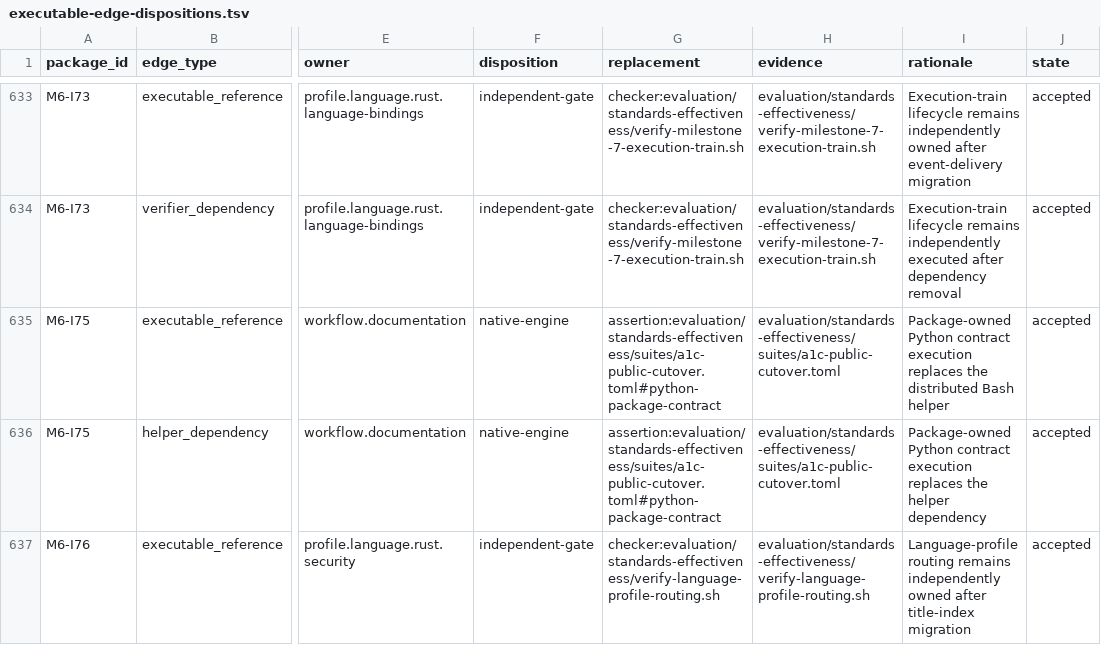
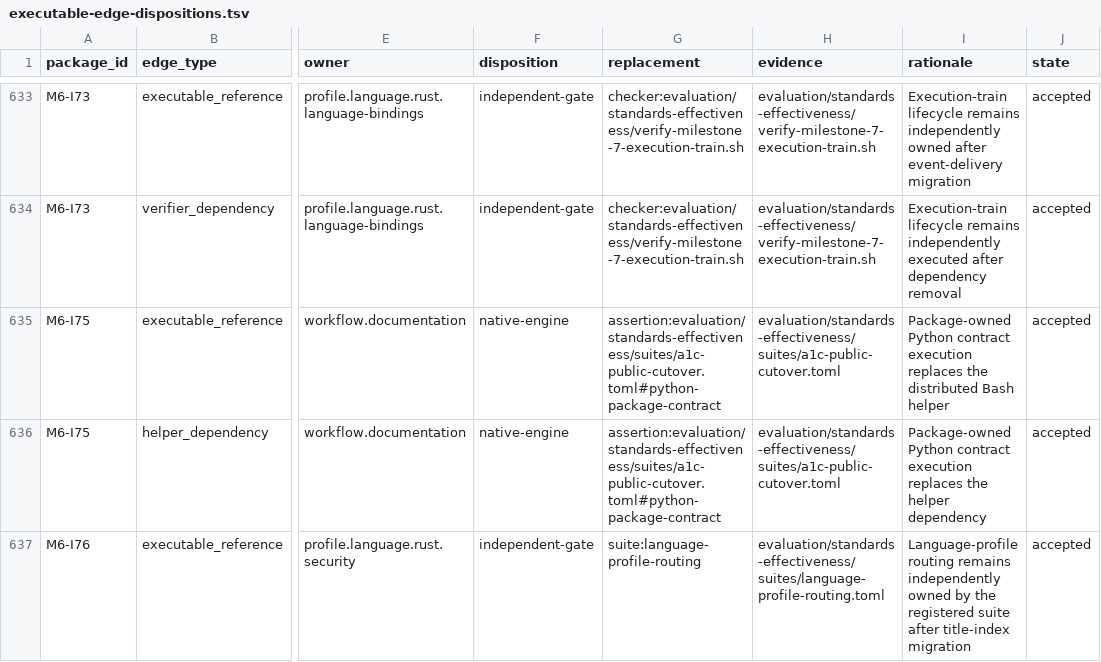
Before and after one commit to MrScripty/Coding-Standards, a TSV file: evaluation/standards-effectiveness/executable-edge-dispositions.tsv, drawn as a sheet; only a part is shown, gaps mark what is left out; the diff covers the shown part only; the diff names each change by its address in the sheet, - before the commit and + after, or states it on an @@ line.

```diff
--- a/evaluation/standards-effectiveness/executable-edge-dispositions.tsv
+++ b/evaluation/standards-effectiveness/executable-edge-dispositions.tsv
-G637 (replacement): checker:evaluation/standards-effectiveness/verify-language-profile-routing.sh
+G637 (replacement): suite:language-profile-routing
-H637 (evidence): evaluation/standards-effectiveness/verify-language-profile-routing.sh
+H637 (evidence): evaluation/standards-effectiveness/suites/language-profile-routing.toml
-I637 (rationale): …independently owned after title-index…
+I637 (rationale): …independently owned by the registered suite after title-index…
```
Also changed, not shown: 2 added rows and 39 edited cells elsewhere in this file, evaluation/standards-effectiveness/checker-migration-packages.tsv, evaluation/standards-effectiveness/generated/checker-dependency-components.tsv, 16 other files.
